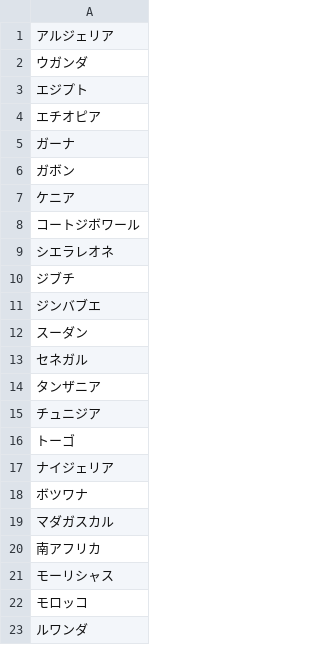
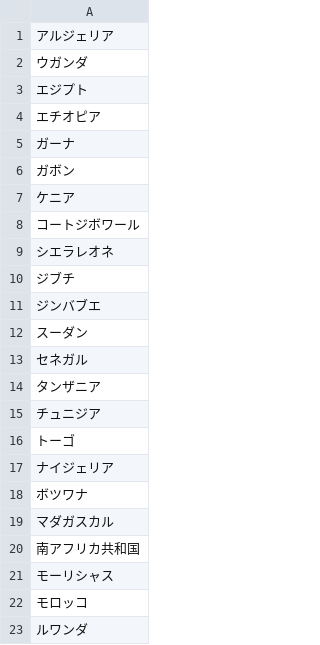
Before and after one commit to S035779/sousou, a CSV file: src/csv/ems_3_africa.csv, drawn as a sheet.

```diff
--- a/src/csv/ems_3_africa.csv
+++ b/src/csv/ems_3_africa.csv
@@ -19,3 +19,3 @@
 マダガスカル
-南アフリカ
+南アフリカ共和国
 モーリシャス
```
Also changed, not shown: src/csv/country_code.csv, src/csv/ems_2_2_europe.csv, 11 other files.
